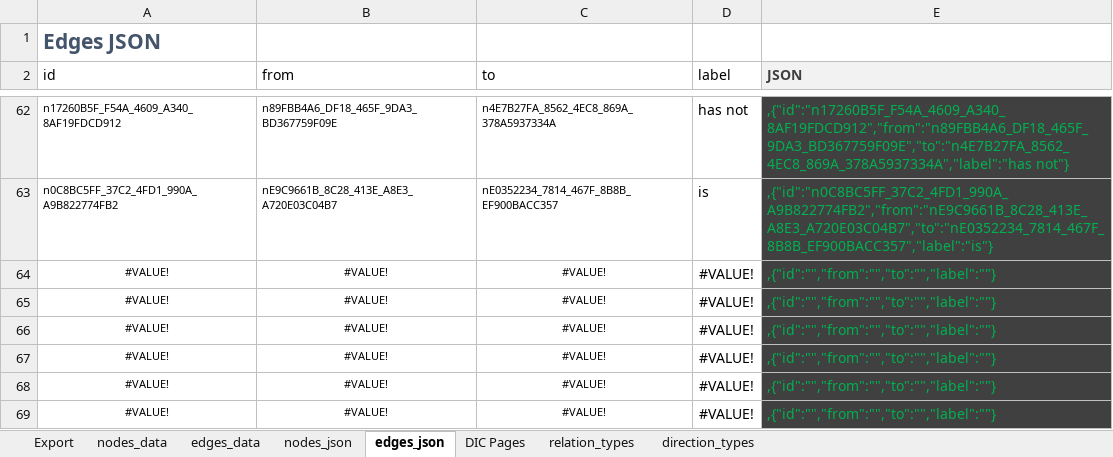
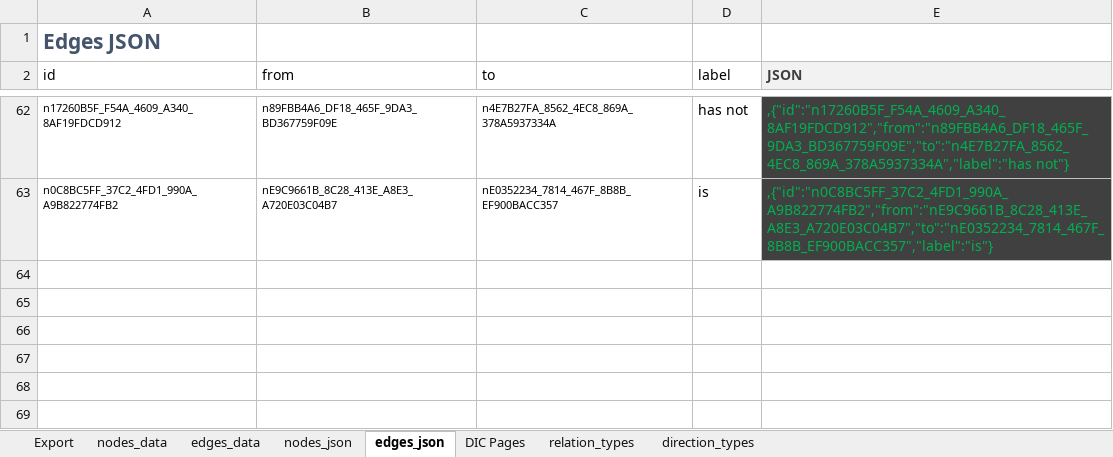
Before and after one commit to Open-Measure/Confluence-Site, an Excel workbook: KnowledgeGraph/data-v2.xlsm, sheet edges_json, drawn as a sheet; only a part is shown, gaps mark what is left out; values as stored, in another font and other column widths than the file's, no borders; table styles not drawn; the diff names each change by its address in the sheet, - before the commit and + after, or states it on an @@ line.

Commit message:
json bug fix

```diff
--- a/KnowledgeGraph/data-v2.xlsm (sheet edges_json)
+++ b/KnowledgeGraph/data-v2.xlsm (sheet edges_json)
-row 64: #VALUE! | #VALUE! | #VALUE! | #VALUE! | ,{"id":"","from":"","to":"","label":""}
-row 65: #VALUE! | #VALUE! | #VALUE! | #VALUE! | ,{"id":"","from":"","to":"","label":""}
-row 66: #VALUE! | #VALUE! | #VALUE! | #VALUE! | ,{"id":"","from":"","to":"","label":""}
-row 67: #VALUE! | #VALUE! | #VALUE! | #VALUE! | ,{"id":"","from":"","to":"","label":""}
-row 68: #VALUE! | #VALUE! | #VALUE! | #VALUE! | ,{"id":"","from":"","to":"","label":""}
-row 69: #VALUE! | #VALUE! | #VALUE! | #VALUE! | ,{"id":"","from":"","to":"","label":""}
```
Also changed, not shown: sheet nodes_json, charts or pictures, 1 other file.
